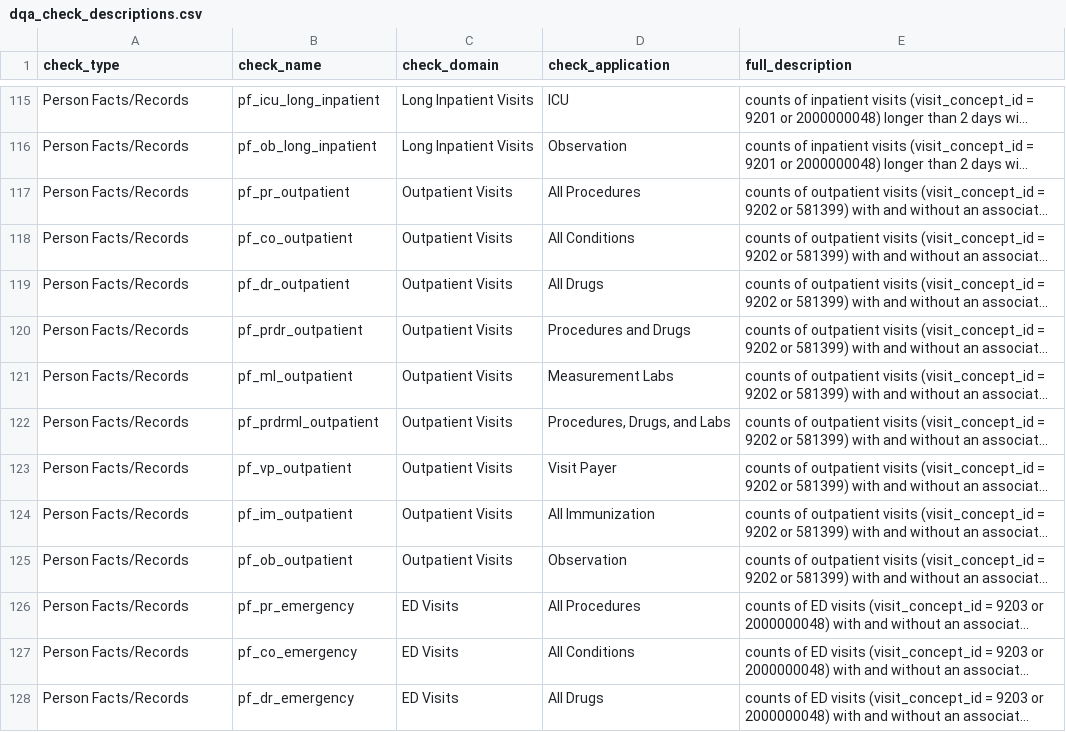
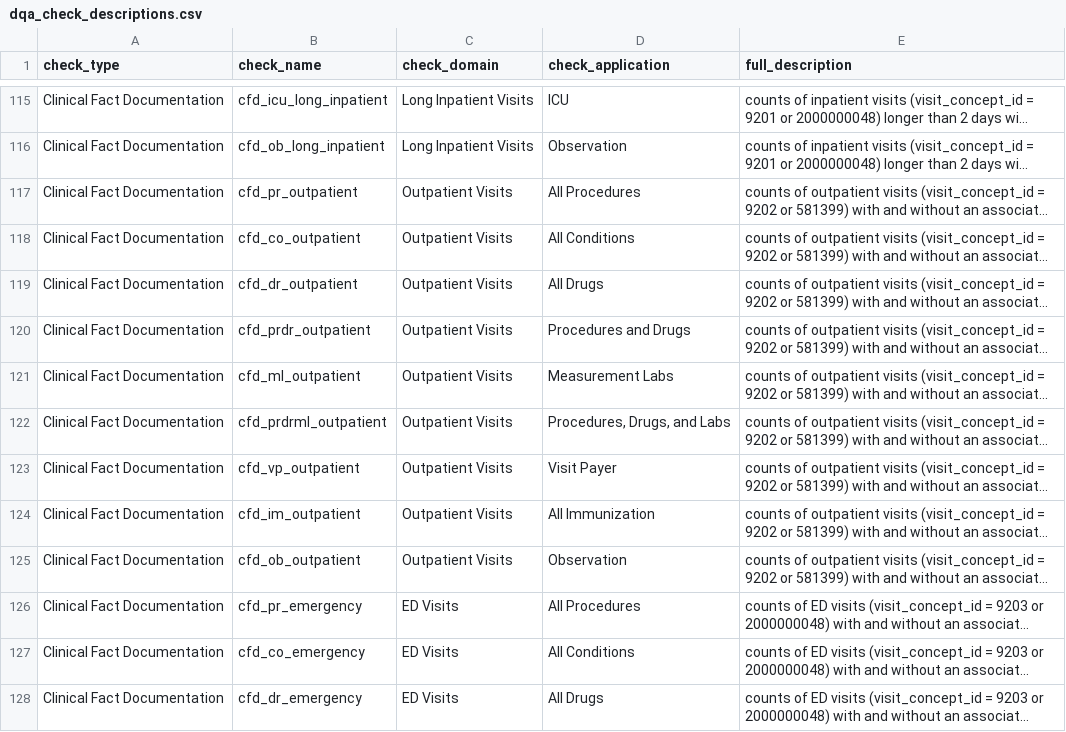
Before and after one commit to PEDSnet/pedsnet_ndq, a CSV file: specs/dqa_check_descriptions.csv, drawn as a sheet; only a part is shown, gaps mark what is left out; long unchanged cells end in …; the diff covers the shown part only; the diff names each change by its address in the sheet, - before the commit and + after, or states it on an @@ line.

```diff
--- a/specs/dqa_check_descriptions.csv
+++ b/specs/dqa_check_descriptions.csv
-A115:A128 (check_type): Person Facts/Records
+A115:A128 (check_type): Clinical Fact Documentation
-B115 (check_name): pf_icu_long_inpatient
+B115 (check_name): cfd_icu_long_inpatient
-B116 (check_name): pf_ob_long_inpatient
+B116 (check_name): cfd_ob_long_inpatient
-B117 (check_name): pf_pr_outpatient
+B117 (check_name): cfd_pr_outpatient
-B118 (check_name): pf_co_outpatient
+B118 (check_name): cfd_co_outpatient
-B119 (check_name): pf_dr_outpatient
+B119 (check_name): cfd_dr_outpatient
-B120 (check_name): pf_prdr_outpatient
+B120 (check_name): cfd_prdr_outpatient
-B121 (check_name): pf_ml_outpatient
+B121 (check_name): cfd_ml_outpatient
-B122 (check_name): pf_prdrml_outpatient
+B122 (check_name): cfd_prdrml_outpatient
-B123 (check_name): pf_vp_outpatient
+B123 (check_name): cfd_vp_outpatient
-B124 (check_name): pf_im_outpatient
+B124 (check_name): cfd_im_outpatient
-B125 (check_name): pf_ob_outpatient
+B125 (check_name): cfd_ob_outpatient
-B126 (check_name): pf_pr_emergency
+B126 (check_name): cfd_pr_emergency
-B127 (check_name): pf_co_emergency
+B127 (check_name): cfd_co_emergency
-B128 (check_name): pf_dr_emergency
+B128 (check_name): cfd_dr_emergency
```
Also changed, not shown: 86 edited cells elsewhere in this file, 7 other files.
